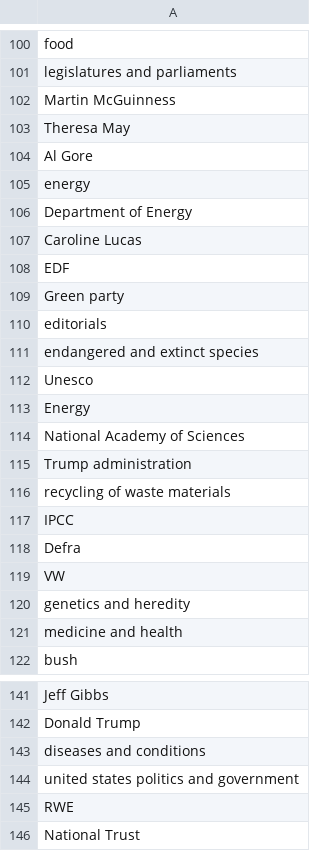
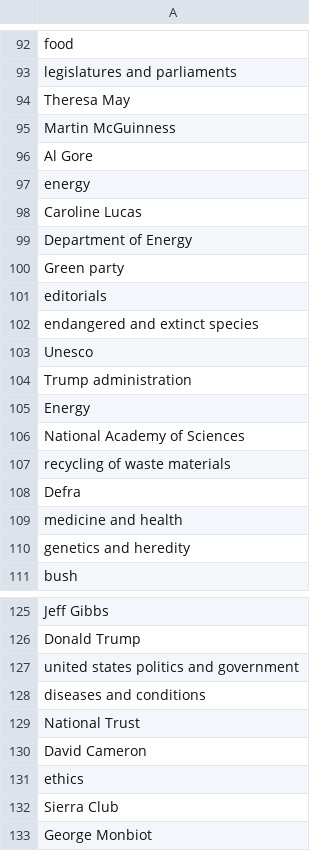
Before and after one commit to rodighiero/weather-map, a CSV file: src/data/names.csv, drawn as a sheet; only a part is shown, gaps mark what is left out; the shorter side is filled out with more unchanged rows; the diff covers the shown part only.

```diff
--- a/src/data/names.csv
+++ b/src/data/names.csv
@@ -101,9 +93,8 @@ food
 legislatures and parliaments
+Theresa May
 Martin McGuinness
-Theresa May
 Al Gore
 energy
+Caroline Lucas
 Department of Energy
-Caroline Lucas
-EDF
 Green party
@@ -112,11 +103,9 @@ endangered and extinct species
 Unesco
+Trump administration
 Energy
 National Academy of Sciences
-Trump administration
 recycling of waste materials
-IPCC
 Defra
-VW
+medicine and health
 genetics and heredity
-medicine and health
 bush
@@ -142,5 +126,4 @@ Jeff Gibbs
 Donald Trump
+united states politics and government
 diseases and conditions
-united states politics and government
-RWE
 National Trust
```
Also changed, not shown: 14 removed rows, 23 moved rows and 2 edited cells elsewhere in this file, src/data/clusters.csv, src/data/embedding.csv, 8 other files.
